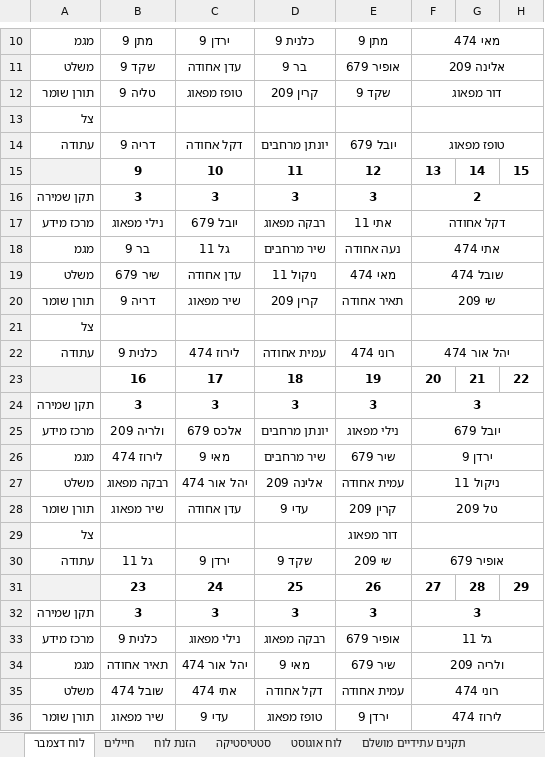
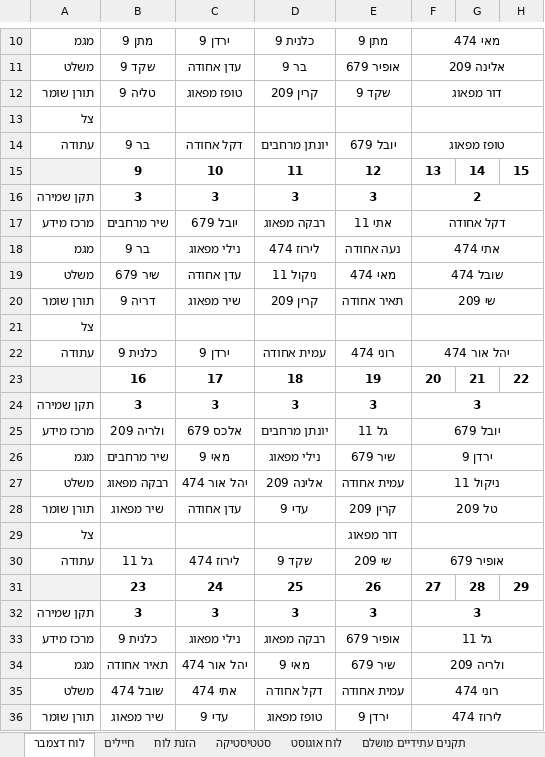
Before and after one commit to YuvalAlf/Duty-Table, an Excel workbook: SoldiersStatistics.xlsm, sheet לוח דצמבר, drawn as a sheet; only a part is shown, gaps mark what is left out; values as stored, in another font and other column widths than the file's, no borders; the diff names each change by its address in the sheet, - before the commit and + after, or states it on an @@ line.

Commit message:
December Duty Table - Built

```diff
--- a/SoldiersStatistics.xlsm (sheet לוח דצמבר)
+++ b/SoldiersStatistics.xlsm (sheet לוח דצמבר)
-B14: דריה 9
+B14: בר 9
-B17: נילי מפאוג
+B17: שיר מרחבים
-C18: גל 11
+C18: נילי מפאוג
-D18: שיר מרחבים
+D18: לירוז 474
-C22: לירוז 474
+C22: ירדן 9
-E25: נילי מפאוג
+E25: גל 11
-B26: לירוז 474
+B26: שיר מרחבים
-D26: שיר מרחבים
+D26: נילי מפאוג
-C30: ירדן 9
+C30: לירוז 474
```
